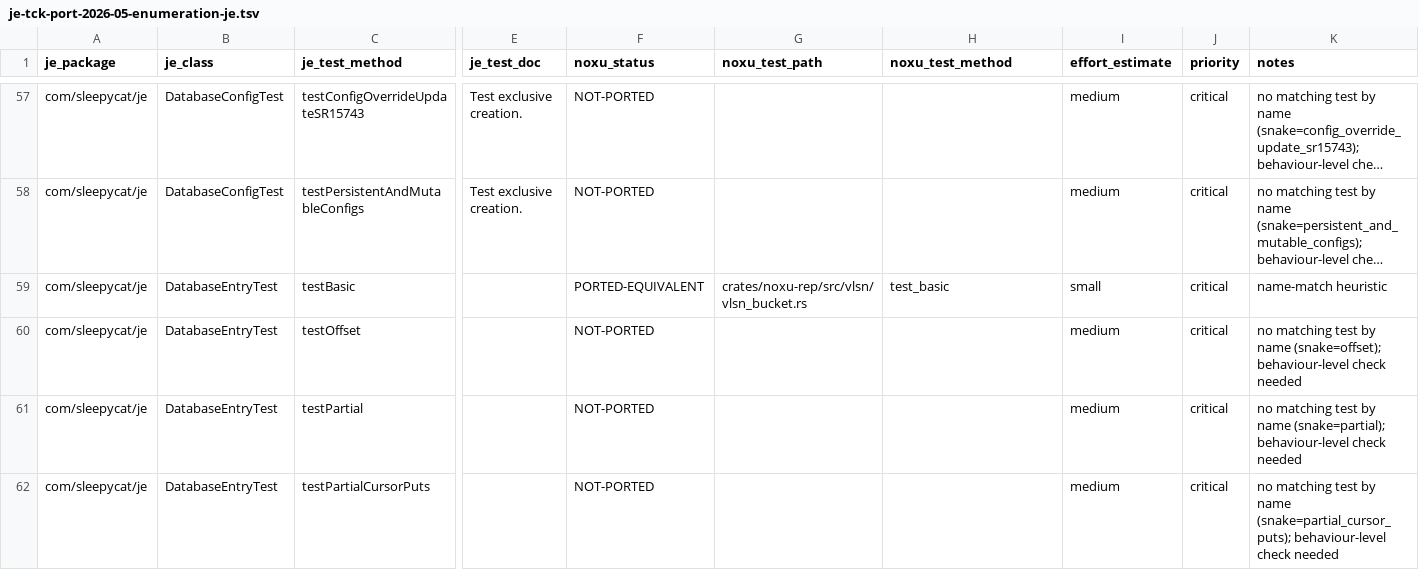
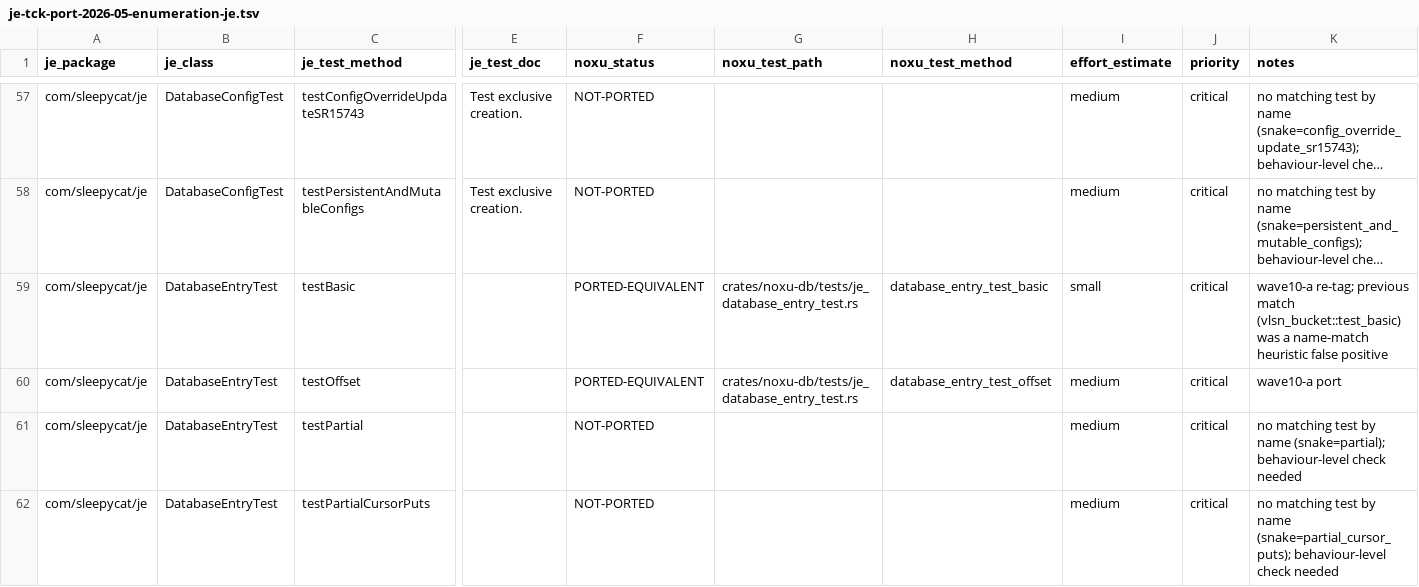
Before and after one commit to gburd/noxu, a TSV file: docs/src/internal/je-tck-port-2026-05-enumeration-je.tsv, drawn as a sheet; only a part is shown, gaps mark what is left out; long unchanged cells end in …; the diff names each change by its address in the sheet, - before the commit and + after, or states it on an @@ line.

```diff
--- a/docs/src/internal/je-tck-port-2026-05-enumeration-je.tsv
+++ b/docs/src/internal/je-tck-port-2026-05-enumeration-je.tsv
-G59 (noxu_test_path): crates/noxu-rep/src/vlsn/vlsn_bucket.rs
+G59 (noxu_test_path): crates/noxu-db/tests/je_database_entry_test.rs
-H59 (noxu_test_method): test_basic
+H59 (noxu_test_method): database_entry_test_basic
-K59 (notes): name-match heuristic
+K59 (notes): wave10-a re-tag; previous match (vlsn_bucket::test_basic) was a name-match heuristic false positive
-F60 (noxu_status): NOT-PORTED
+F60 (noxu_status): PORTED-EQUIVALENT
-G60 (noxu_test_path): (empty)
+G60 (noxu_test_path): crates/noxu-db/tests/je_database_entry_test.rs
-H60 (noxu_test_method): (empty)
+H60 (noxu_test_method): database_entry_test_offset
-K60 (notes): no matching test by name (snake=offset); behaviour-level check needed
+K60 (notes): wave10-a port
```
Also changed, not shown: docs/src/internal/je-tck-port-2026-05-enumeration-je.test.tsv, 2 other files.
